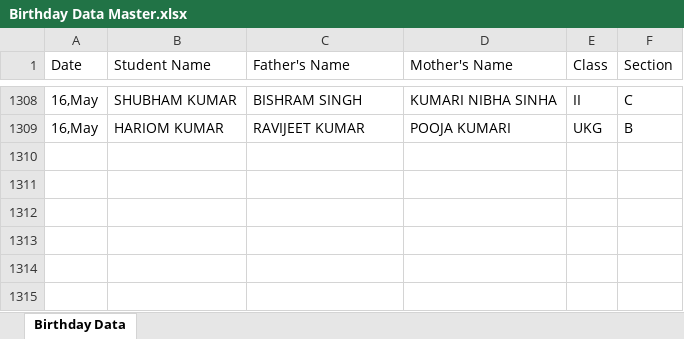
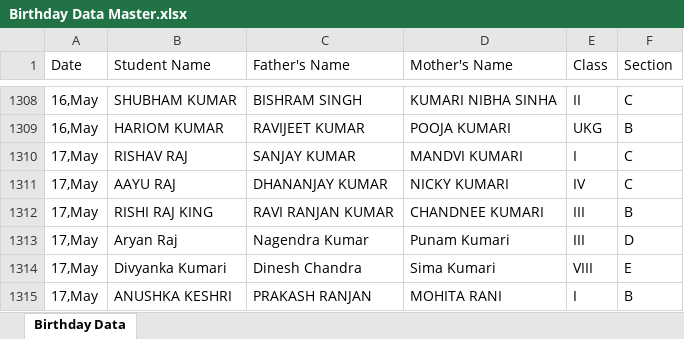
Before and after one commit to pranavsharma-io/HTML, an Excel workbook: Birthday Data Master.xlsx, sheet Birthday Data, drawn as a sheet; only a part is shown, gaps mark what is left out; values as stored, in another font and other column widths than the file's, no borders; the diff names each change by its address in the sheet, - before the commit and + after, or states it on an @@ line.

Commit message:
Automated data scrape and format for 2026-05-13

```diff
--- a/Birthday Data Master.xlsx (sheet Birthday Data)
+++ b/Birthday Data Master.xlsx (sheet Birthday Data)
+row 1310: 17,May | RISHAV RAJ | SANJAY KUMAR | MANDVI KUMARI | I | C
+row 1311: 17,May | AAYU RAJ | DHANANJAY KUMAR | NICKY KUMARI | IV | C
+row 1312: 17,May | RISHI RAJ KING | RAVI RANJAN KUMAR | CHANDNEE KUMARI | III | B
+row 1313: 17,May | Aryan Raj | Nagendra Kumar | Punam Kumari | III | D
+row 1314: 17,May | Divyanka Kumari | Dinesh Chandra | Sima Kumari | VIII | E
+row 1315: 17,May | ANUSHKA KESHRI | PRAKASH RANJAN | MOHITA RANI | I | B
```
Also changed, not shown: 2 other files.
